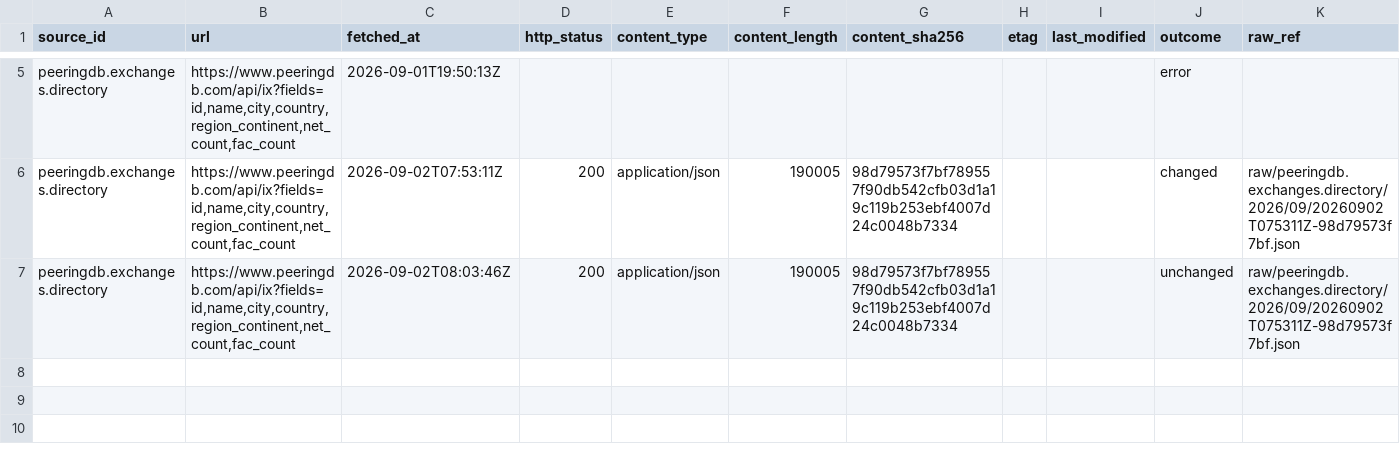
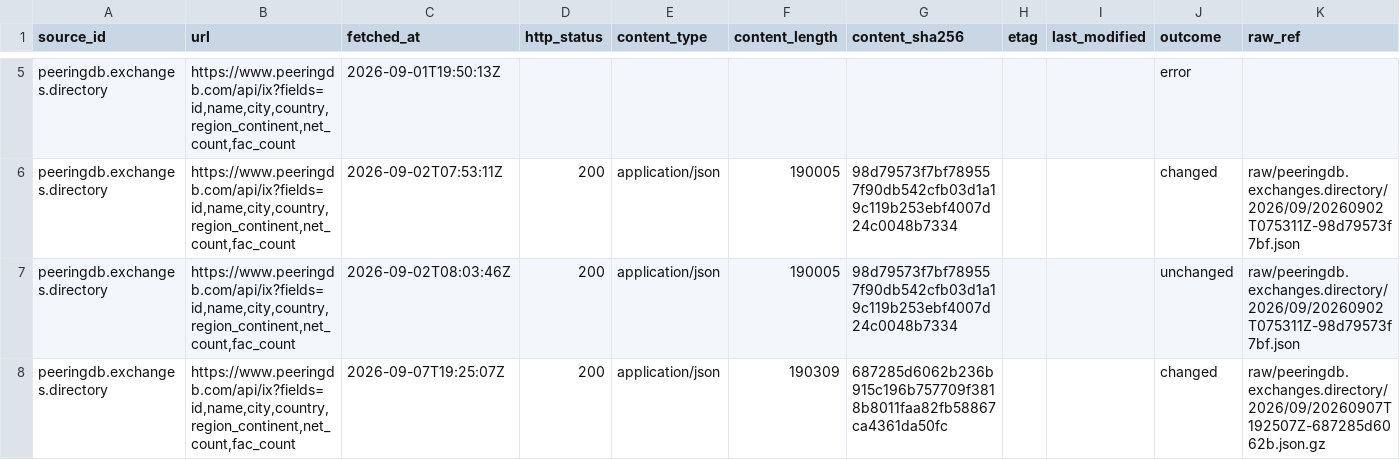
Before and after one commit to q3dresearch/wss-cloud-footprint, a CSV file: manifest/peeringdb.exchanges.directory/2026-09.csv, drawn as a sheet; only a part is shown, gaps mark what is left out; rows hold the shown columns only; the diff names each change by its address in the sheet, - before the commit and + after, or states it on an @@ line.

```diff
--- a/manifest/peeringdb.exchanges.directory/2026-09.csv
+++ b/manifest/peeringdb.exchanges.directory/2026-09.csv
+row 8: peeringdb.exchanges.directory | https://www.peeringdb.com/api/ix?fields=id,name,city,country,region_continent,net_count,fac_count | 2026-09-07T19:25:07Z | 200 | application/json | 190309 | 687285d6062b236b915c196b757709f3818b8011faa82fb58867ca4361da50fc |  |  | changed | raw/peeringdb.exchanges.directory/2026/09/20260907T192507Z-687285d6062b.json.gz
```
Also changed, not shown: manifest/aws.infra.ip-ranges/2026-09.csv, manifest/aws.services.regional/2026-09.csv, 6 other files.
